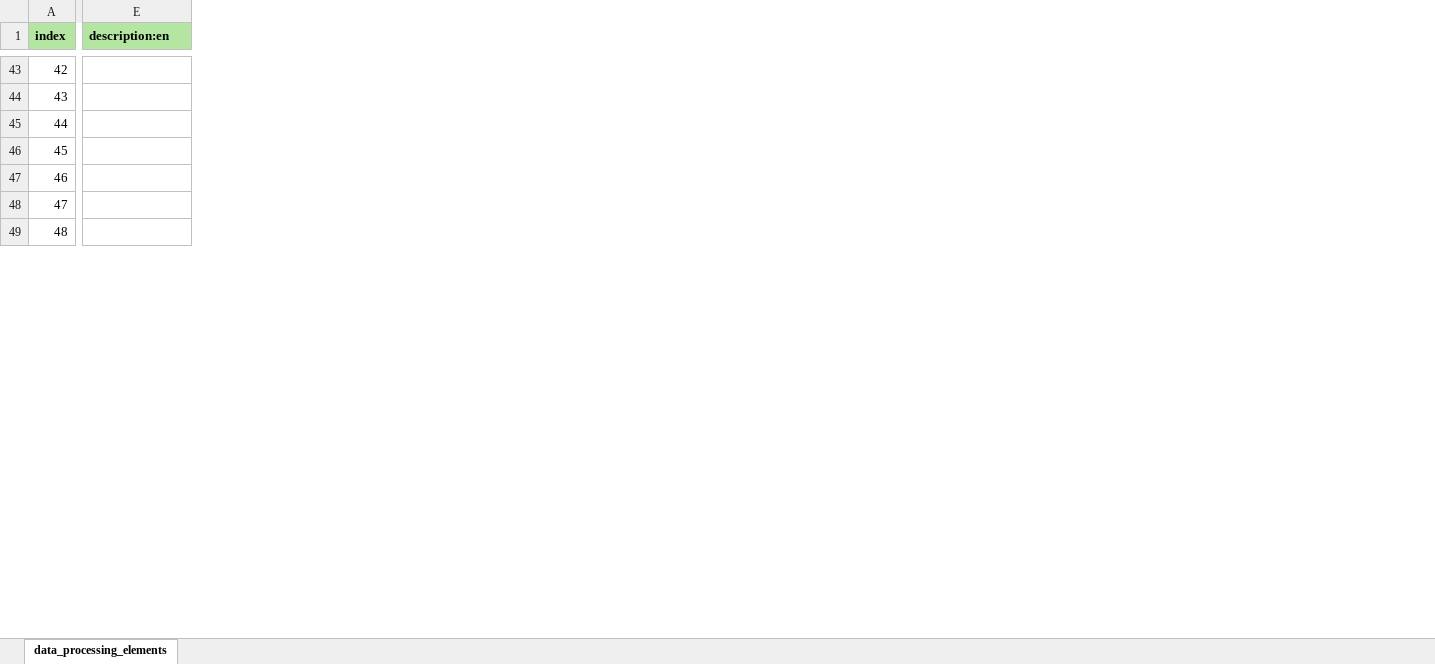
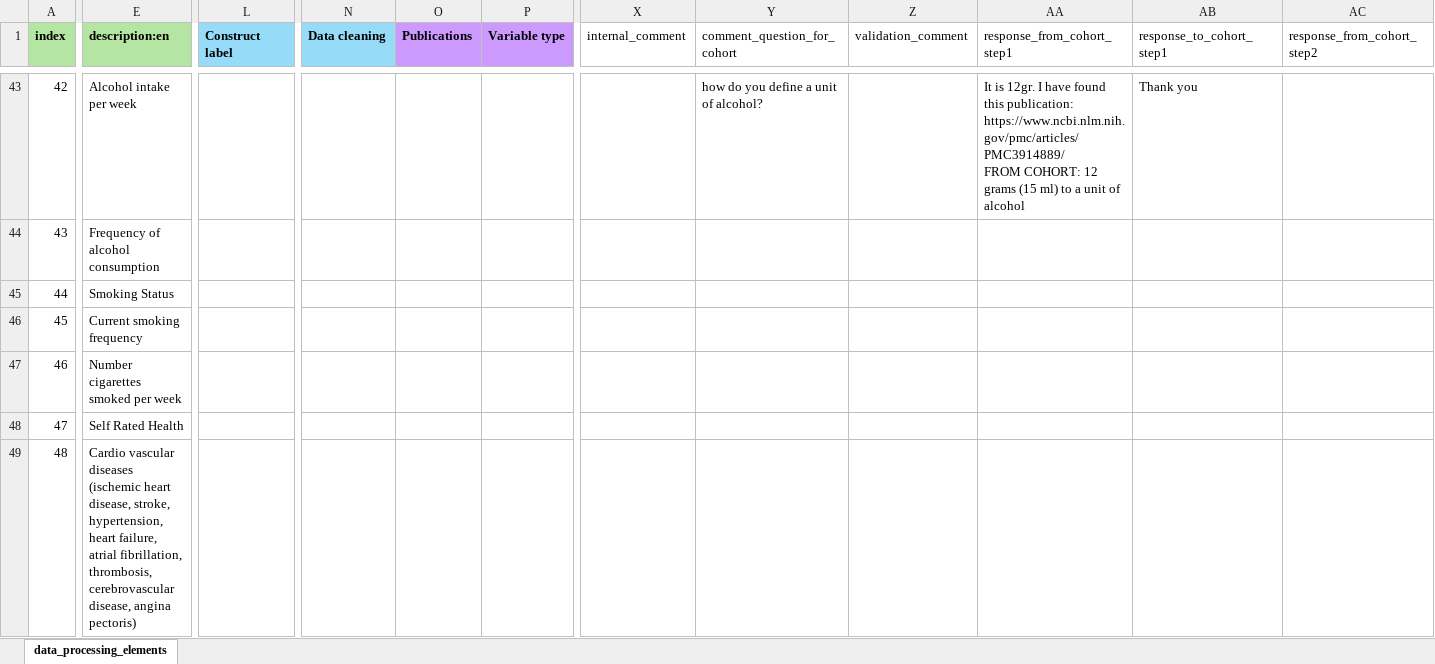
Before and after one commit to maelstrom-research/harmonization_ProPASS, an Excel workbook: data_processing_elements-DNH.xlsx, sheet data_processing_elements, drawn as a sheet; only a part is shown, gaps mark what is left out; values as stored, in another font and other column widths than the file's, no borders; ↵ is a line break in a cell; the diff covers the shown part only; the diff names each change by its address in the sheet, - before the commit and + after, or states it on an @@ line.

```diff
--- a/data_processing_elements-DNH.xlsx (sheet data_processing_elements)
+++ b/data_processing_elements-DNH.xlsx (sheet data_processing_elements)
+column L (Construct label), empty
+column N (Data cleaning), empty
+column O (Publications), empty
+column P (Variable type), empty
+column X (internal_comment), empty
+column Y (comment_question_for_cohort), row 43: how do you define a unit of alcohol?
+column Z (validation_comment), empty
+column AA (response_from_cohort_step1), row 43: It is 12gr. I have found this publication: https://www.ncbi.nlm.nih.gov/pmc/articles/PMC3914889/ ↵ FROM COHORT: 12 grams (15 ml) to a unit of alcohol
+column AB (response_to_cohort_step1), row 43: Thank you
+column AC (response_from_cohort_step2), empty
-E43 (description:en): (empty)
+E43 (description:en): Alcohol intake per week
-E44 (description:en): (empty)
+E44 (description:en): Frequency of alcohol consumption
-E45 (description:en): (empty)
+E45 (description:en): Smoking Status
-E46 (description:en): (empty)
+E46 (description:en): Current smoking frequency
-E47 (description:en): (empty)
+E47 (description:en): Number cigarettes smoked per week
-E48 (description:en): (empty)
+E48 (description:en): Self Rated Health
-E49 (description:en): (empty)
+E49 (description:en): Cardio vascular diseases (ischemic heart disease, stroke, hypertension, heart failure, atrial fibrillation, thrombosis, cerebrovascular disease, angina pectoris)
```
Also changed, not shown: 1 added column, 89 edited cells and cell formats elsewhere in this sheet.
